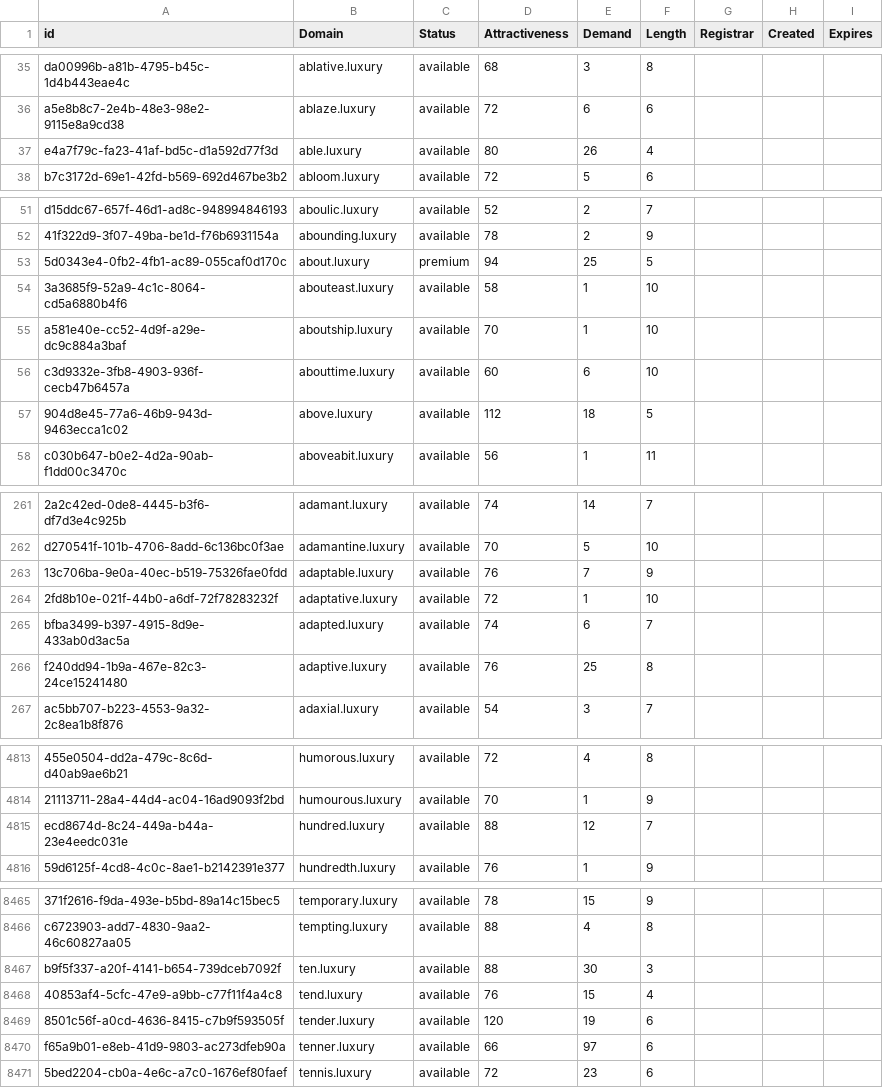
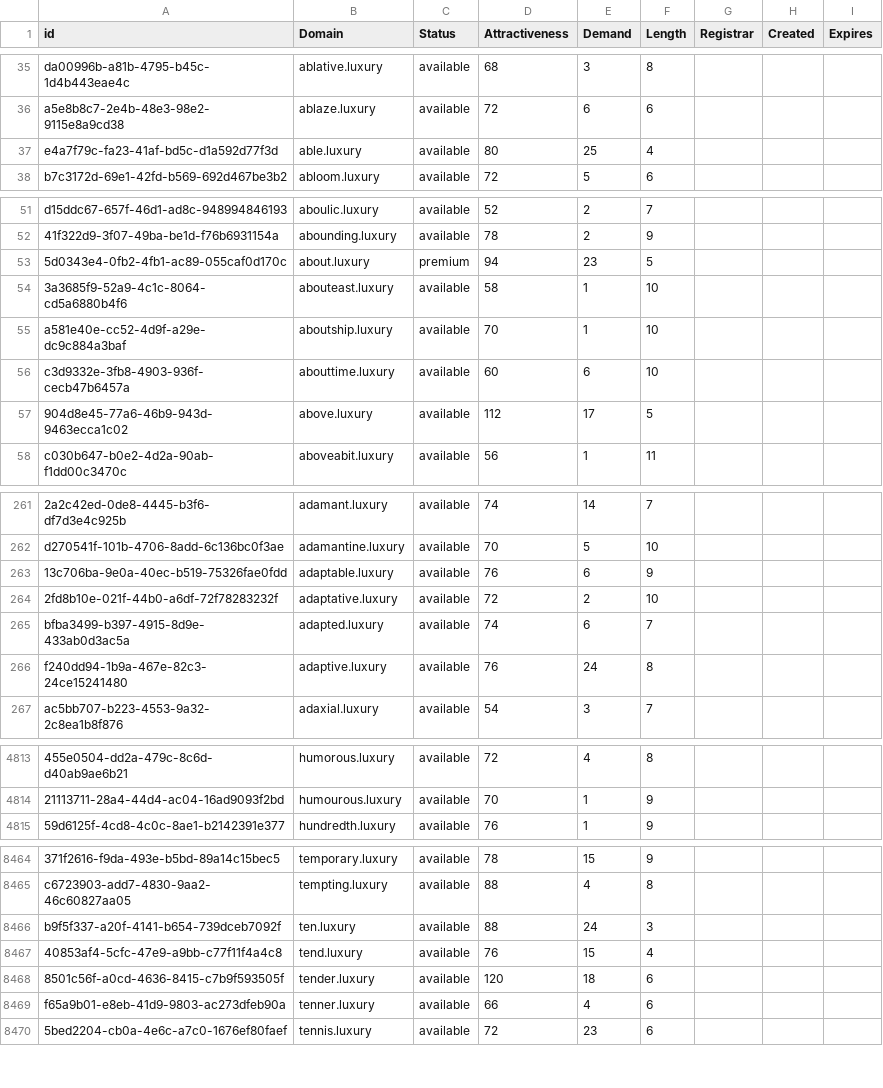
Before and after one commit to UniqueDomains/luxury-oneword-domains, a CSV file: luxury.csv, drawn as a sheet; only a part is shown, gaps mark what is left out; removed rows and columns are numbered as before the commit, all else as after; the diff covers the shown part only; the diff names each change by its address in the sheet, - before the commit and + after, or states it on an @@ line.

Commit message:
Domains update

```diff
--- a/luxury.csv
+++ b/luxury.csv
-E37 (Demand): 26
+E37 (Demand): 25
-E53 (Demand): 25
+E53 (Demand): 23
-E57 (Demand): 18
+E57 (Demand): 17
-E263 (Demand): 7
+E263 (Demand): 6
-E264 (Demand): 1
+E264 (Demand): 2
-E266 (Demand): 25
+E266 (Demand): 24
-row 4815: ecd8674d-8c24-449a-b44a-23e4eedc031e | hundred.luxury | available | 88 | 12 | 7
-E8466 (Demand): 30
+E8466 (Demand): 24
-E8468 (Demand): 19
+E8468 (Demand): 18
-E8469 (Demand): 97
+E8469 (Demand): 4
```
Also changed, not shown: 94 edited cells elsewhere in this file, 2 other files.
